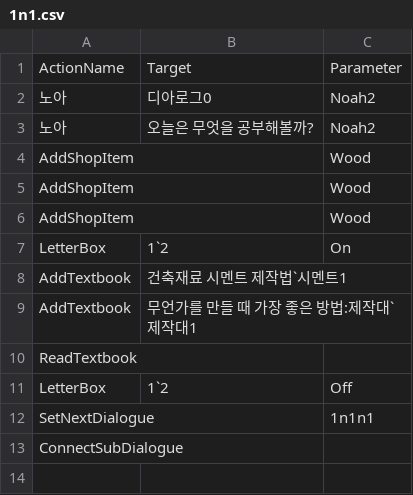
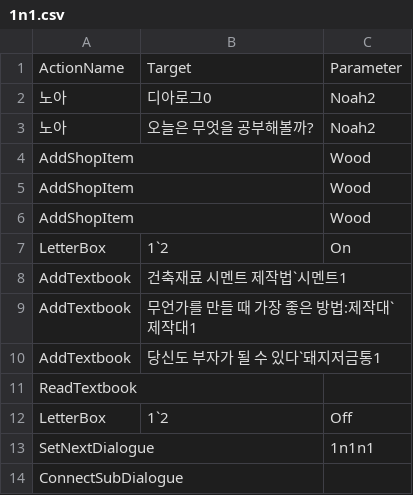
Before and after one commit to leehamin-miku/Mermaid-on-the-isle, a CSV file: MermaidProject/Assets/Resources/VN_DB/1n1.csv, drawn as a sheet.

```diff
--- a/MermaidProject/Assets/Resources/VN_DB/1n1.csv
+++ b/MermaidProject/Assets/Resources/VN_DB/1n1.csv
@@ -9,2 +9,3 @@ AddTextbook,건축재료 시멘트 제작법`시멘트1,
 AddTextbook,무언가를 만들 때 가장 좋은 방법:제작대`제작대1,
+AddTextbook,당신도 부자가 될 수 있다`돼지저금통1,
 ReadTextbook,,
```
Also changed, not shown: MermaidProject/Assets/Resources/VN_DB/돼지저금통1.csv, 14 other files.
